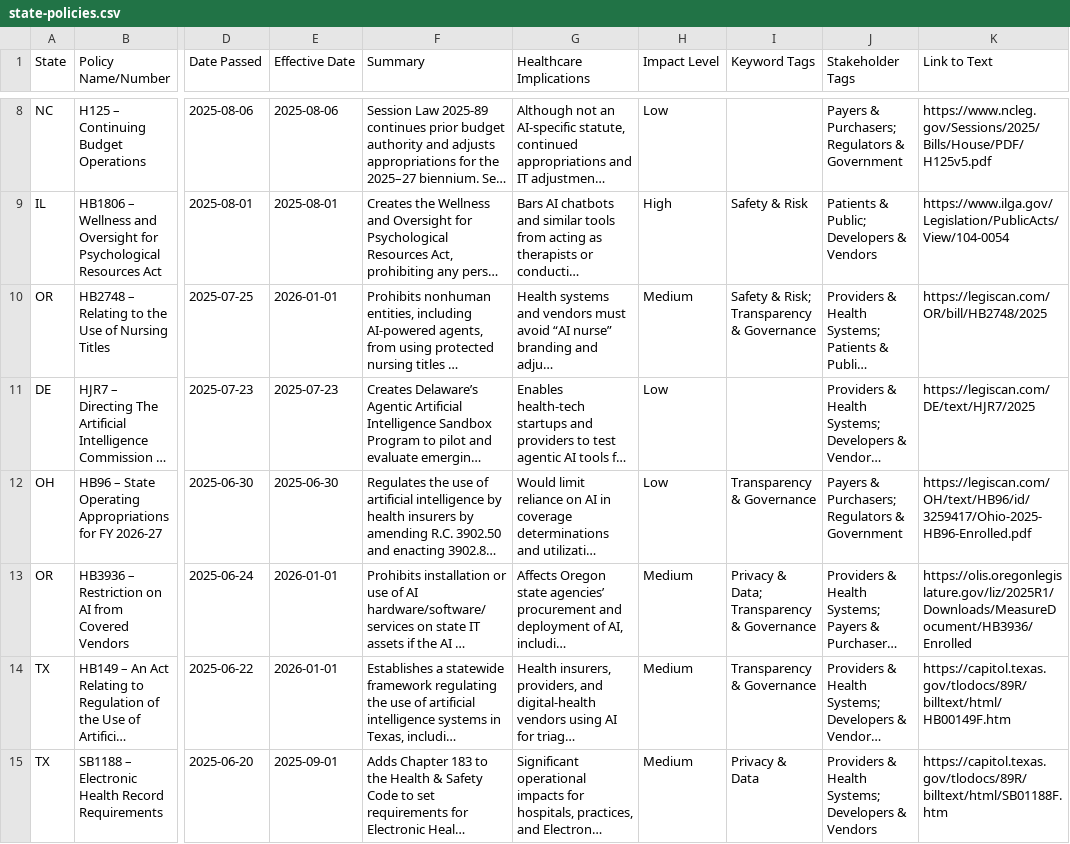
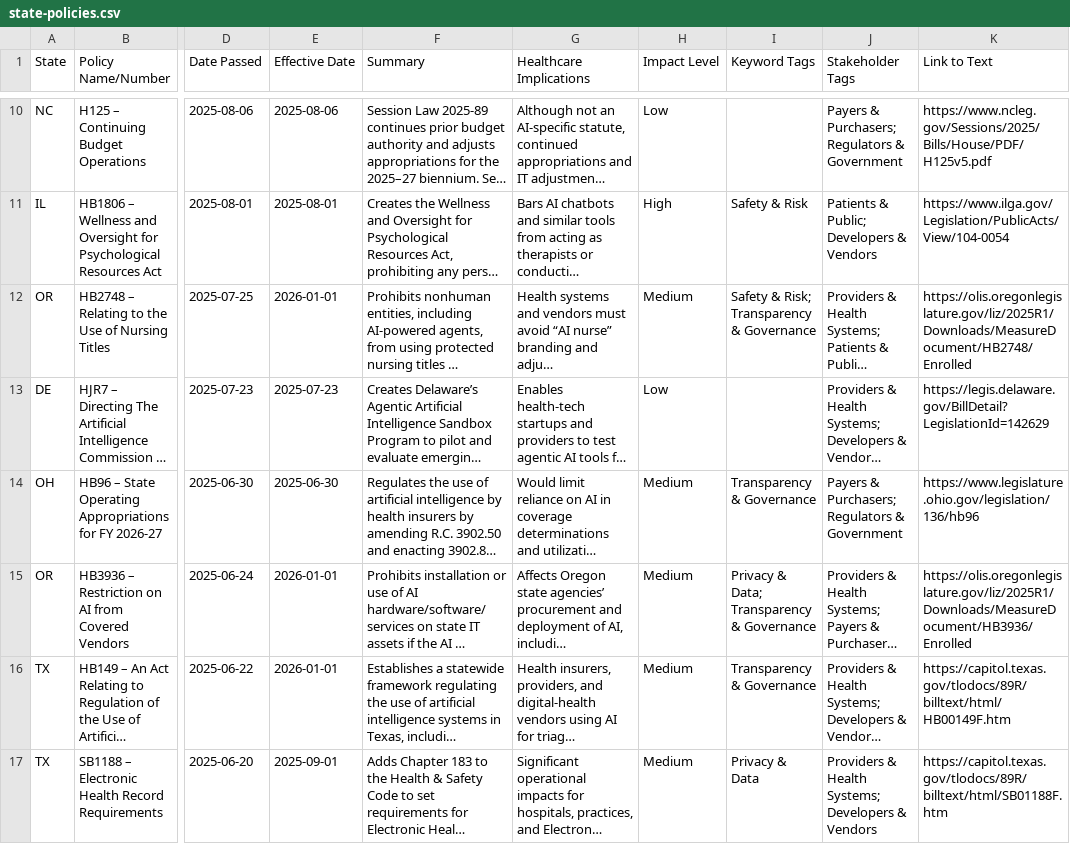
Before and after one commit to willmoss718/hapi-0, a CSV file: src/assets/state-policies.csv, drawn as a sheet; only a part is shown, gaps mark what is left out; long unchanged cells end in …; addresses are those after the commit; the diff covers the shown part only; the diff names each change by its address in the sheet, - before the commit and + after, or states it on an @@ line.

```diff
--- a/src/assets/state-policies.csv
+++ b/src/assets/state-policies.csv
-K12 (Link to Text): https://legiscan.com/OR/bill/HB2748/2025
+K12 (Link to Text): https://olis.oregonlegislature.gov/liz/2025R1/Downloads/MeasureDocument/HB2748/Enrolled
-K13 (Link to Text): https://legiscan.com/DE/text/HJR7/2025
+K13 (Link to Text): https://legis.delaware.gov/BillDetail?LegislationId=142629
-H14 (Impact Level): Low
+H14 (Impact Level): Medium
-K14 (Link to Text): https://legiscan.com/OH/text/HB96/id/3259417/Ohio-2025-HB96-Enrolled.pdf
+K14 (Link to Text): https://www.legislature.ohio.gov/legislation/136/hb96
```
Also changed, not shown: 3 added rows and 18 edited cells elsewhere in this file, src/assets/federal-policies.csv, src/assets/international-frameworks.csv, 2 other files.
